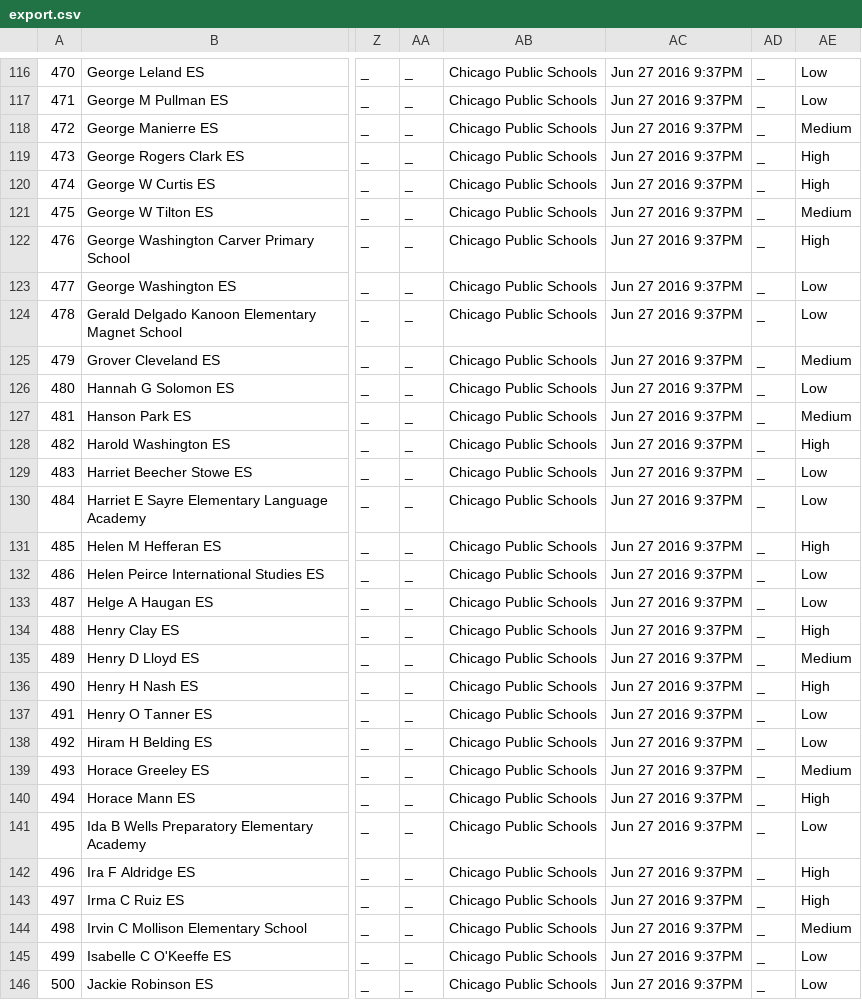
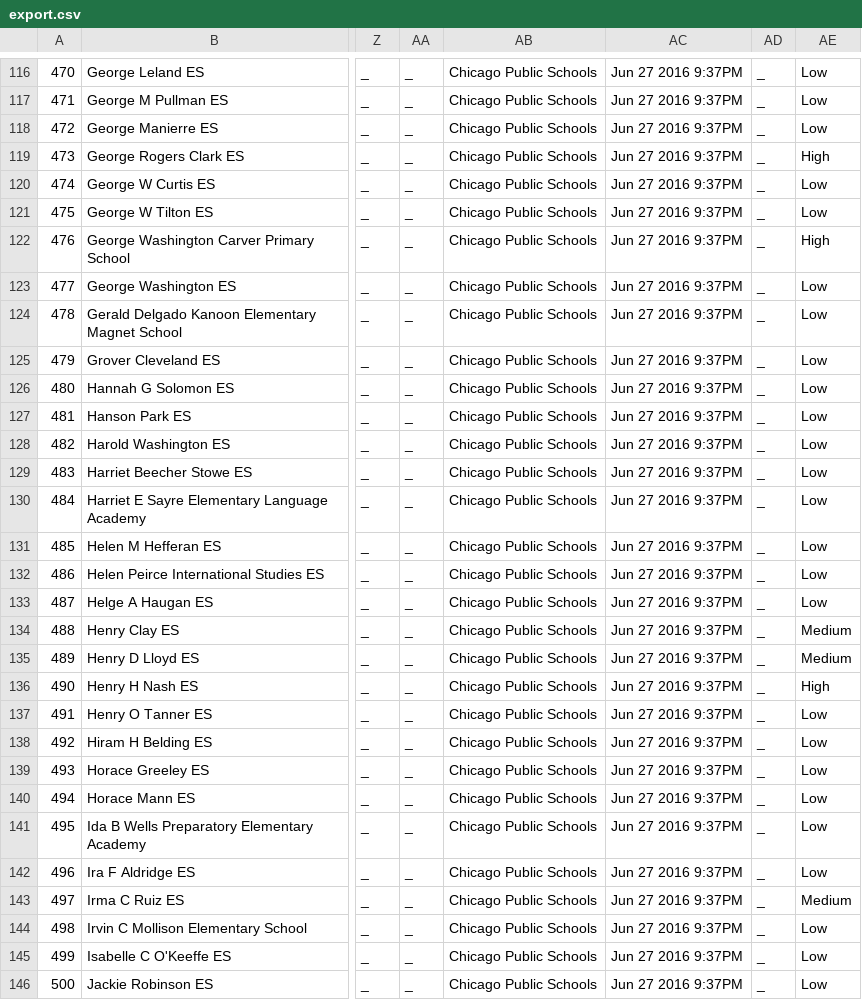
Before and after one commit to smartchicago/chicago-early-learning, a CSV file: python/ecep/export.csv, drawn as a sheet; only a part is shown, gaps mark what is left out; the diff covers the shown part only; the diff names each change by its address in the sheet, - before the commit and + after, or states it on an @@ line.

Commit message:
Add CSV

```diff
--- a/python/ecep/export.csv
+++ b/python/ecep/export.csv
-AE118: Medium
+AE118: Low
-AE120: High
+AE120: Low
-AE121: Medium
+AE121: Low
-AE125: Medium
+AE125: Low
-AE127: Medium
+AE127: Low
-AE128: High
+AE128: Low
-AE131: High
+AE131: Low
-AE134: High
+AE134: Medium
-AE139: Medium
+AE139: Low
-AE140: High
+AE140: Low
-AE142: High
+AE142: Low
-AE143: High
+AE143: Medium
-AE144: Medium
+AE144: Low
```
Also changed, not shown: 87 edited cells elsewhere in this file.
